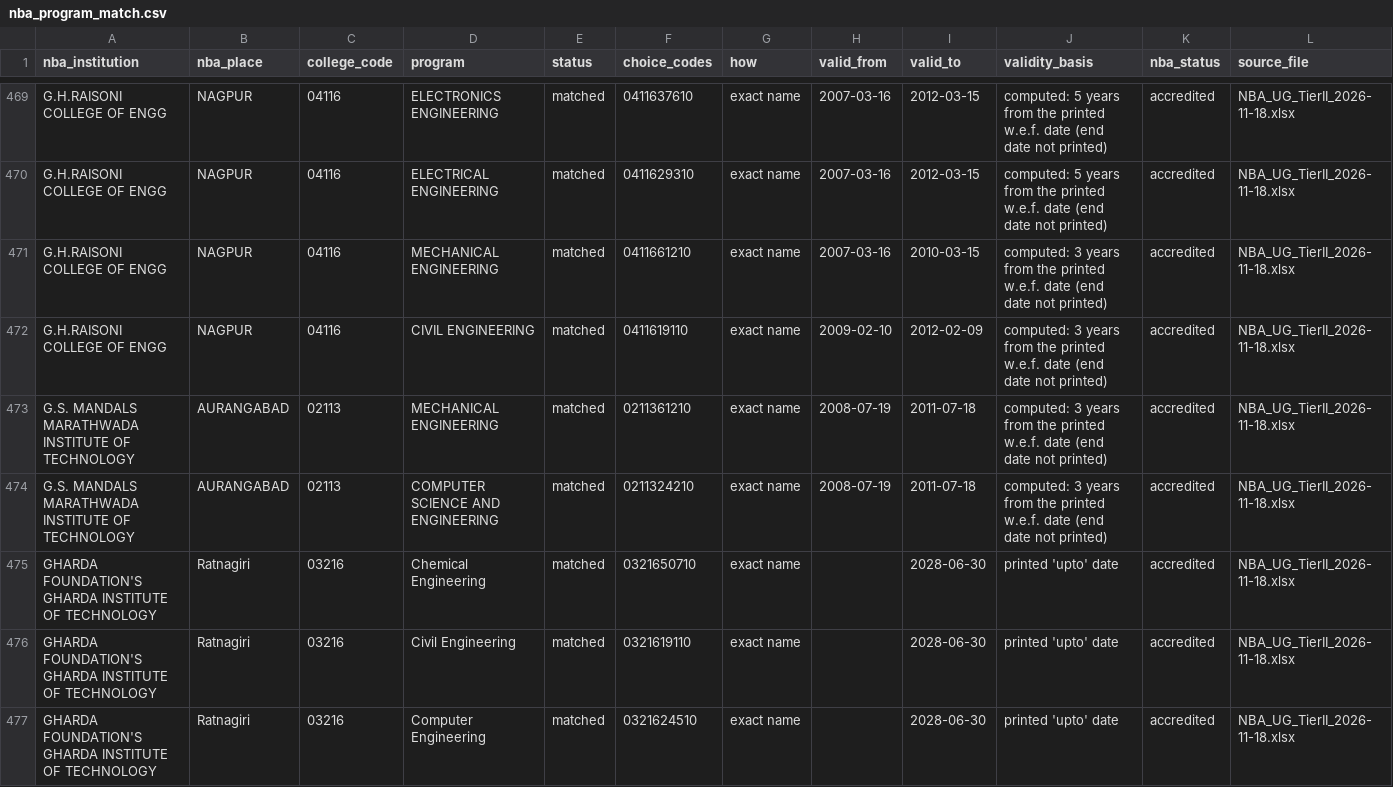
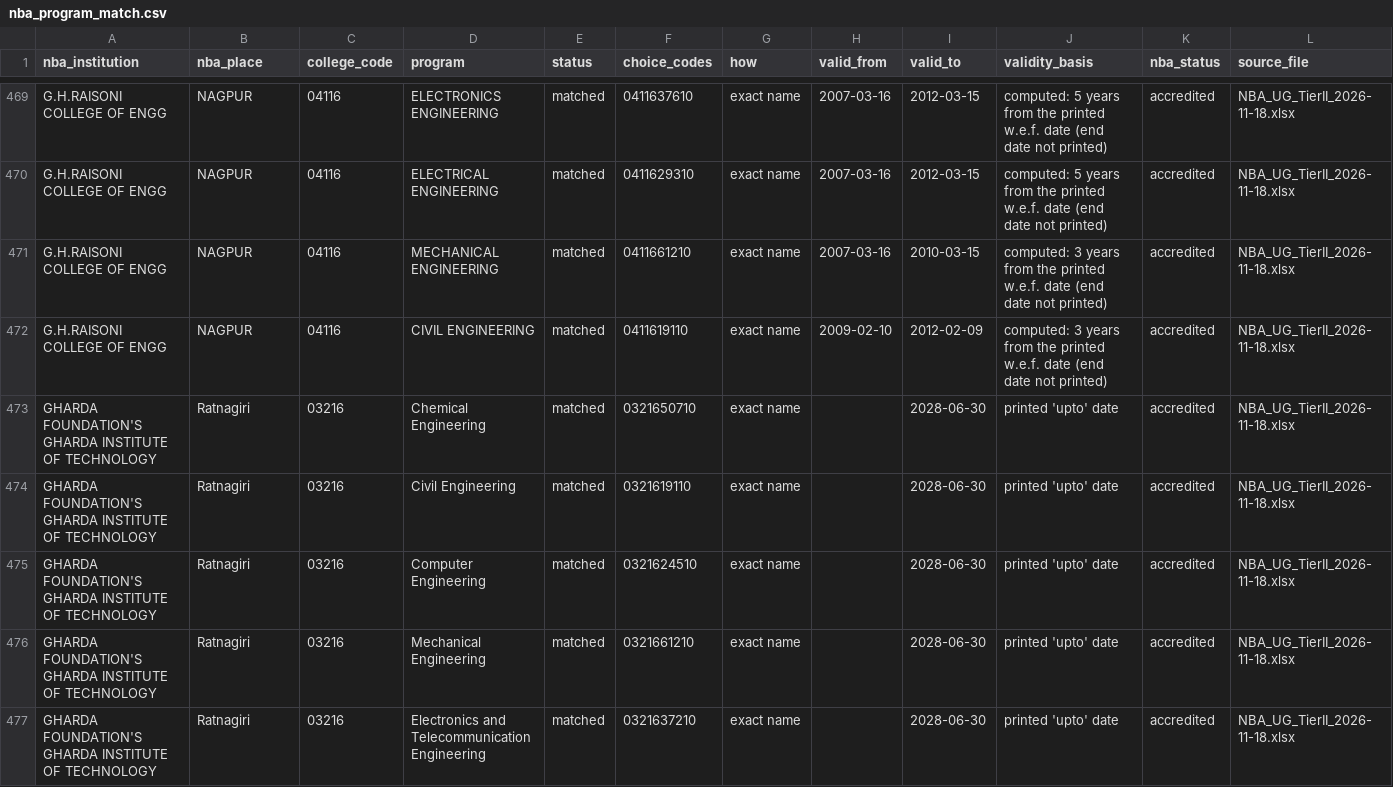
Before and after one commit to engineeringmathsbyprofnitin/mhtcet-college-advisor, a CSV file: data/normalized/nba_link/nba_program_match.csv, drawn as a sheet; only a part is shown, gaps mark what is left out; the shorter side is filled out with more unchanged rows; rows hold the shown columns only; the diff names each change by its address in the sheet, - before the commit and + after, or states it on an @@ line.

```diff
--- a/data/normalized/nba_link/nba_program_match.csv
+++ b/data/normalized/nba_link/nba_program_match.csv
-row 473: G.S. MANDALS MARATHWADA INSTITUTE OF TECHNOLOGY | AURANGABAD | 02113 | MECHANICAL ENGINEERING | matched | 0211361210 | exact name | 2008-07-19 | 2011-07-18 | computed: 3 years from the printed w.e.f. date (end date not printed) | accredited | NBA_UG_TierII_2026-11-18.xlsx
-row 474: G.S. MANDALS MARATHWADA INSTITUTE OF TECHNOLOGY | AURANGABAD | 02113 | COMPUTER SCIENCE AND ENGINEERING | matched | 0211324210 | exact name | 2008-07-19 | 2011-07-18 | computed: 3 years from the printed w.e.f. date (end date not printed) | accredited | NBA_UG_TierII_2026-11-18.xlsx
```
Also changed, not shown: data/manual/nba_institution_confirmations.csv, data/normalized/nba_link/nba_institution_match.csv, 11 other files.
